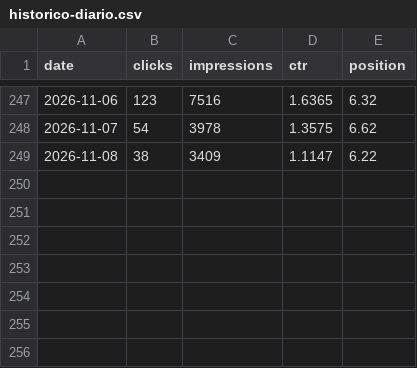
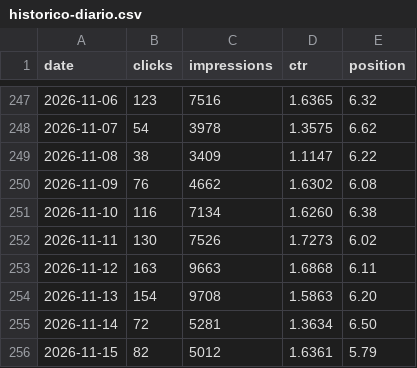
Before and after one commit to josebarnetche/consignatarias-next, a CSV file: reports/gsc/historico-diario.csv, drawn as a sheet; only a part is shown, gaps mark what is left out.

```diff
--- a/reports/gsc/historico-diario.csv
+++ b/reports/gsc/historico-diario.csv
@@ -249 +249,8 @@ date,clicks,impressions,ctr,position
 2026-11-08,38,3409,1.1147,6.22
+2026-11-09,76,4662,1.6302,6.08
+2026-11-10,116,7134,1.6260,6.38
+2026-11-11,130,7526,1.7273,6.02
+2026-11-12,163,9663,1.6868,6.11
+2026-11-13,154,9708,1.5863,6.20
+2026-11-14,72,5281,1.3634,6.50
+2026-11-15,82,5012,1.6361,5.79
```
Also changed, not shown: 1 other file.
